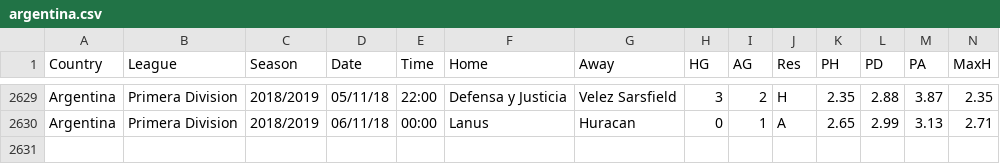
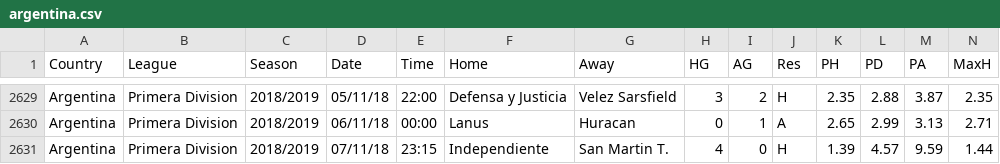
Before and after one commit to RVDaescu/match, a CSV file: data/argentina/argentina.csv, drawn as a sheet; only a part is shown, gaps mark what is left out; rows hold the shown columns only; the diff names each change by its address in the sheet, - before the commit and + after, or states it on an @@ line.

```diff
--- a/data/argentina/argentina.csv
+++ b/data/argentina/argentina.csv
+row 2631: Argentina | Primera Division | 2018/2019 | 07/11/18 | 23:15 | Independiente | San Martin T. | 4 | 0 | H | 1.39 | 4.57 | 9.59 | 1.44
```
Also changed, not shown: data/argentina/argentina_1_2018.csv, data/romania/romania.csv, 7 other files.
